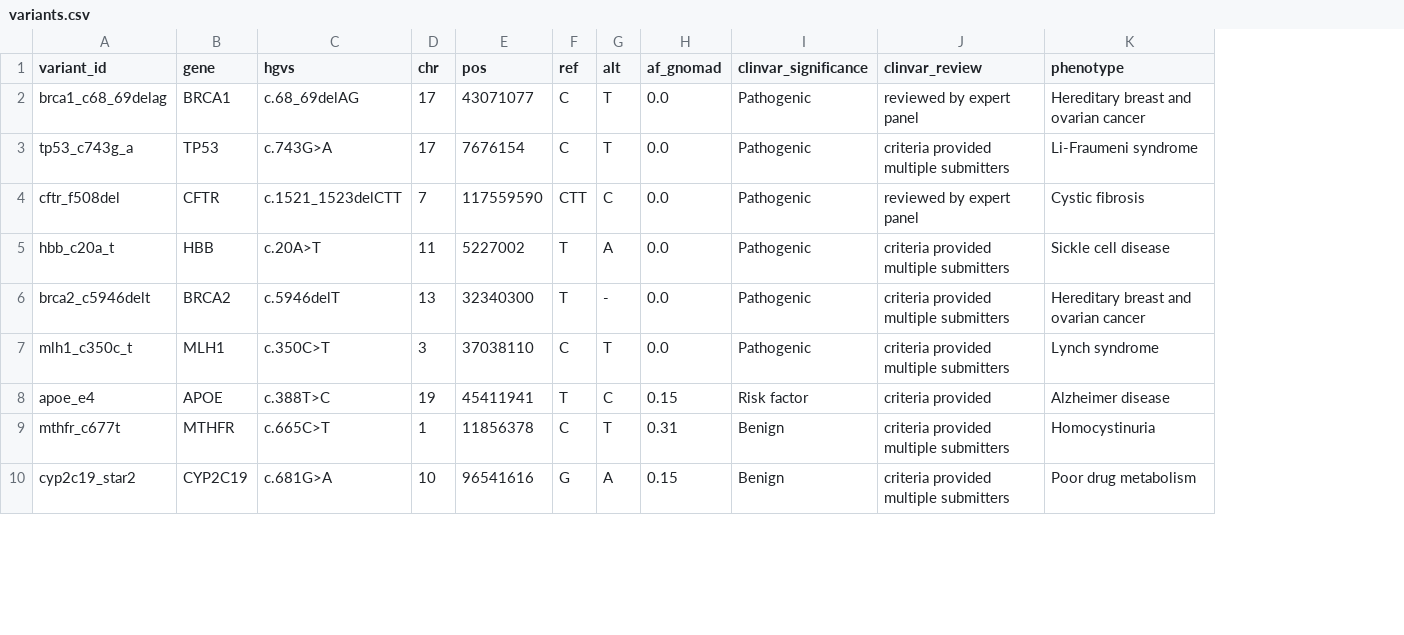
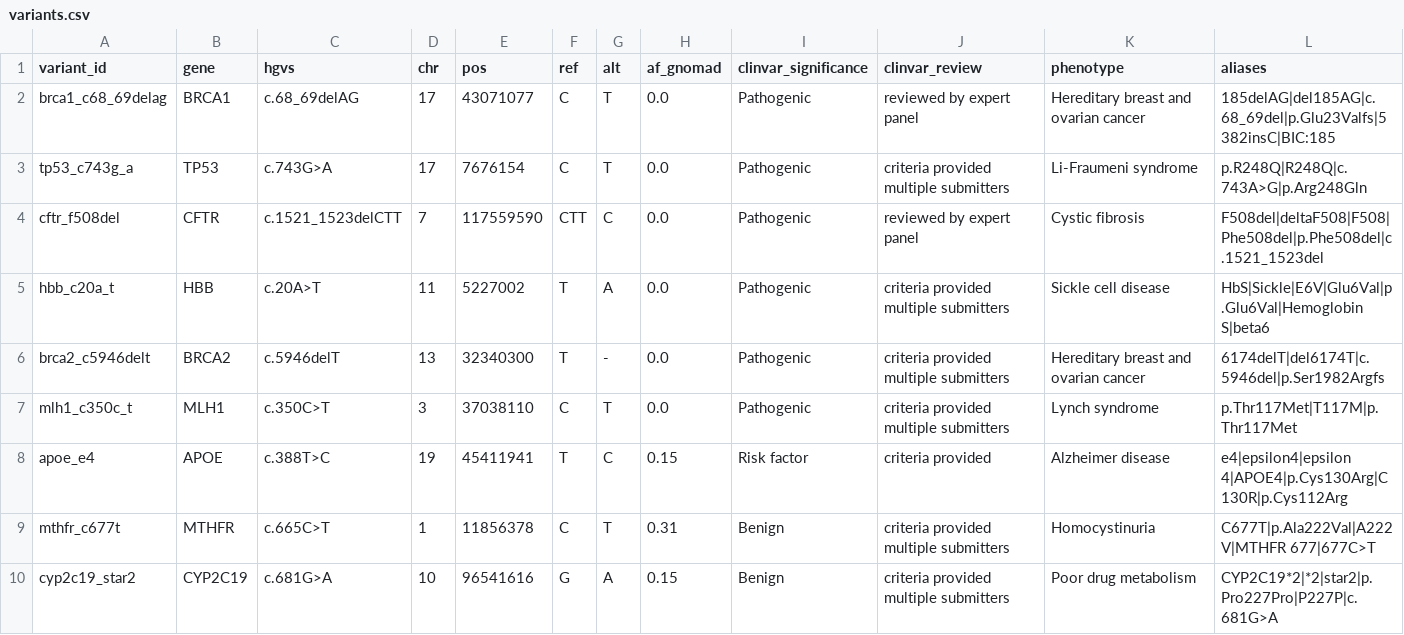
Before and after one commit to AIResearcher20/variant-lens, a CSV file: data/gold_standard/variants.csv, drawn as a sheet; only a part is shown; the diff names each change by its address in the sheet, - before the commit and + after, or states it on an @@ line.

Commit message:
Update variants.csv

```diff
--- a/data/gold_standard/variants.csv
+++ b/data/gold_standard/variants.csv
+column L (aliases), rows 2-10: 185delAG|del185AG|c.68_69del|p.Glu23Valfs|5382insC|BIC:185 | p.R248Q|R248Q|c.743A>G|p.Arg248Gln | F508del|deltaF508|F508|Phe508del|p.Phe508del|c.1521_1523del | HbS|Sickle|E6V|Glu6Val|p.Glu6Val|Hemoglobin S|beta6 | 6174delT|del6174T|c.5946del|p.Ser1982Argfs | p.Thr117Met|T117M|p.Thr117Met | e4|epsilon4|epsilon 4|APOE4|p.Cys130Arg|C130R|p.Cys112Arg | C677T|p.Ala222Val|A222V|MTHFR 677|677C>T | CYP2C19*2|*2|star2|p.Pro227Pro|P227P|c.681G>A
```
